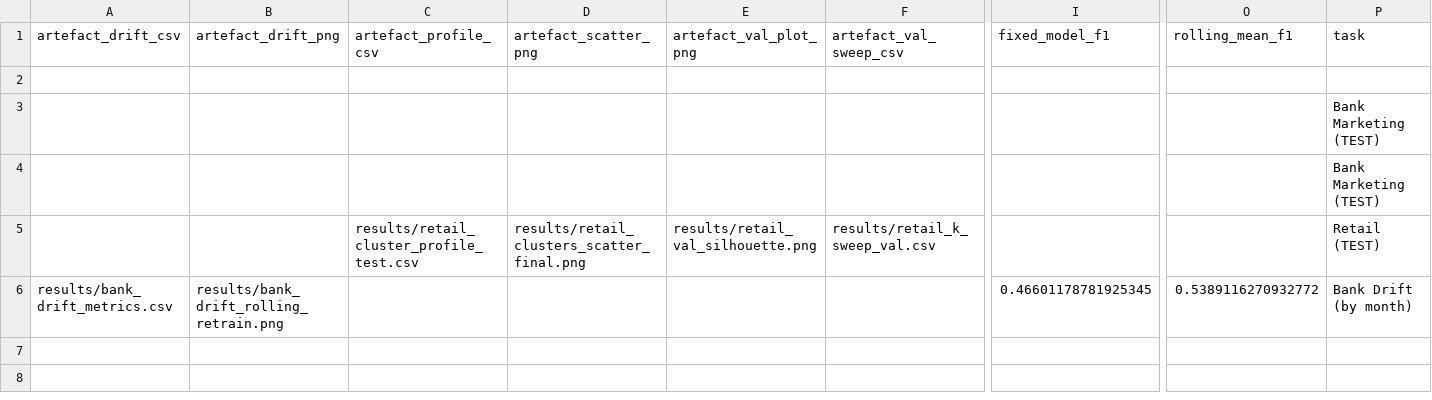
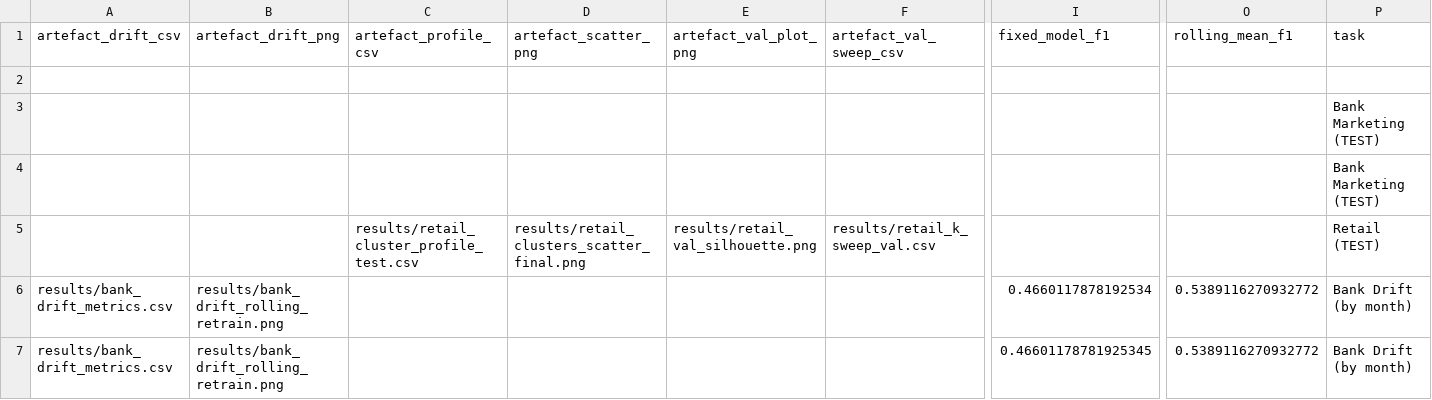
Before and after one commit to Suraalani79/msc-dissertation-2025, a CSV file: results/summary_master.csv, drawn as a sheet; only a part is shown, gaps mark what is left out; rows hold the shown columns only; the diff names each change by its address in the sheet, - before the commit and + after, or states it on an @@ line.

Commit message:
Add concept drift results (PNG+CSV) and update results README
Add concept drift results (PNG+CSV) and update results README

```diff
--- a/results/summary_master.csv
+++ b/results/summary_master.csv
+row 6: results/bank_drift_metrics.csv | results/bank_drift_rolling_retrain.png |  |  |  |  | 0.4660117878192534 | 0.5389116270932772 | Bank Drift (by month)
```
Also changed, not shown: 1 other file.
